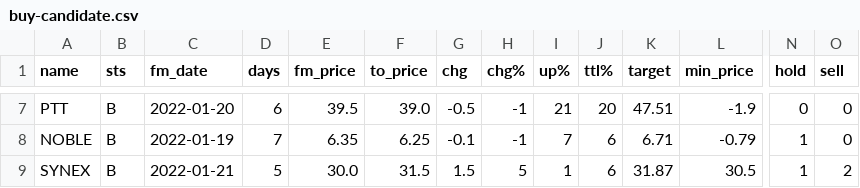
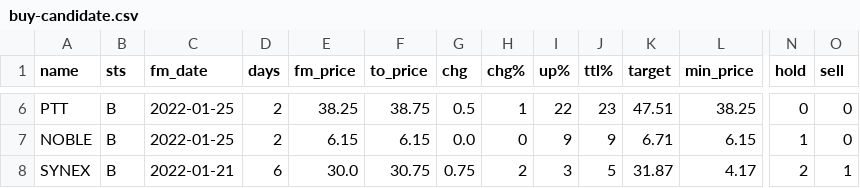
Before and after one commit to santimcs/A8, a CSV file: Data/buy-candidate.csv, drawn as a sheet; only a part is shown, gaps mark what is left out; addresses are those after the commit; the diff covers the shown part only; the diff names each change by its address in the sheet, - before the commit and + after, or states it on an @@ line.

```diff
--- a/Data/buy-candidate.csv
+++ b/Data/buy-candidate.csv
-C6 (fm_date): 2022-01-20
+C6 (fm_date): 2022-01-25
-D6 (days): 6
+D6 (days): 2
-E6 (fm_price): 39.5
+E6 (fm_price): 38.25
-F6 (to_price): 39.0
+F6 (to_price): 38.75
-G6 (chg): -0.5
+G6 (chg): 0.5
-H6 (chg%): -1
+H6 (chg%): 1
-I6 (up%): 21
+I6 (up%): 22
-J6 (ttl%): 20
+J6 (ttl%): 23
-L6 (min_price): -1.9
+L6 (min_price): 38.25
-C7 (fm_date): 2022-01-19
+C7 (fm_date): 2022-01-25
-D7 (days): 7
+D7 (days): 2
-E7 (fm_price): 6.35
+E7 (fm_price): 6.15
-F7 (to_price): 6.25
+F7 (to_price): 6.15
-G7 (chg): -0.1
+G7 (chg): 0.0
-H7 (chg%): -1
+H7 (chg%): 0
-I7 (up%): 7
+I7 (up%): 9
-J7 (ttl%): 6
+J7 (ttl%): 9
-L7 (min_price): -0.79
+L7 (min_price): 6.15
-D8 (days): 5
+D8 (days): 6
-F8 (to_price): 31.5
+F8 (to_price): 30.75
-G8 (chg): 1.5
+G8 (chg): 0.75
-H8 (chg%): 5
+H8 (chg%): 2
-I8 (up%): 1
+I8 (up%): 3
-J8 (ttl%): 6
+J8 (ttl%): 5
-L8 (min_price): 30.5
+L8 (min_price): 4.17
-N8 (hold): 1
+N8 (hold): 2
-O8 (sell): 2
+O8 (sell): 1
```
Also changed, not shown: 1 removed row and 73 edited cells elsewhere in this file, Data/daily-watch-list.csv, Data/hi-lo.csv, 50 other files.
